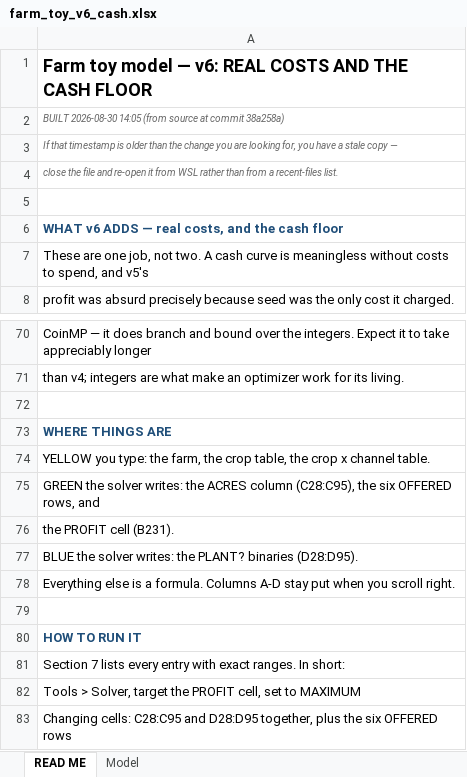
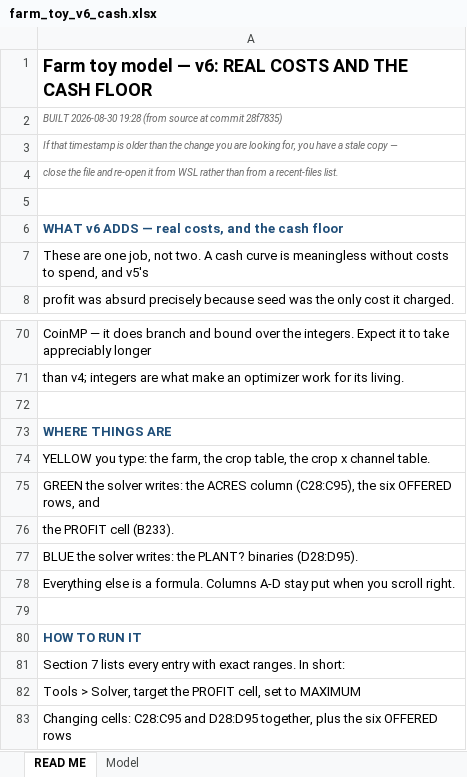
Before and after one commit to GregNica/crop-mix-optimizer, an Excel workbook: toy_models/farm_toy_v6_cash.xlsx, sheet READ ME, drawn as a sheet; only a part is shown, gaps mark what is left out; values as stored, in another font and other column widths than the file's, no borders; the diff names each change by its address in the sheet, - before the commit and + after, or states it on an @@ line.

```diff
--- a/toy_models/farm_toy_v6_cash.xlsx (sheet READ ME)
+++ b/toy_models/farm_toy_v6_cash.xlsx (sheet READ ME)
-A2: BUILT 2026-08-30 14:05 (from source at commit 38a258a)
+A2: BUILT 2026-08-30 19:28 (from source at commit 28f7835)
-A76: the PROFIT cell (B231).
+A76: the PROFIT cell (B233).
```
Also changed, not shown: sheet Model, 3 other files.
